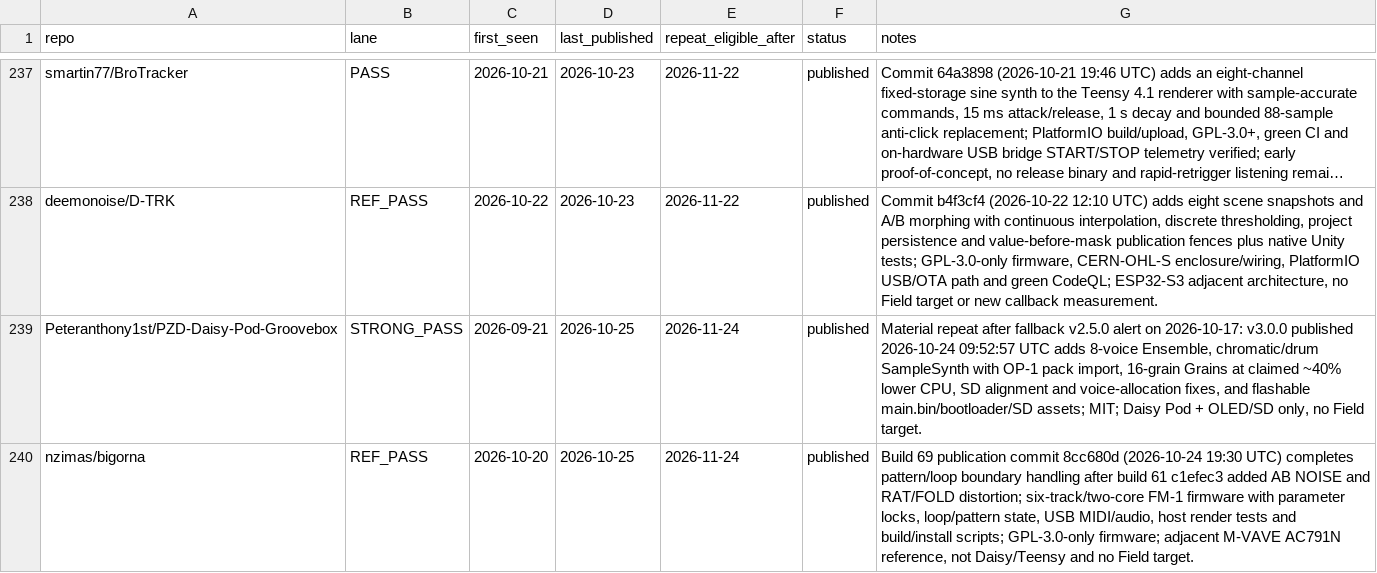
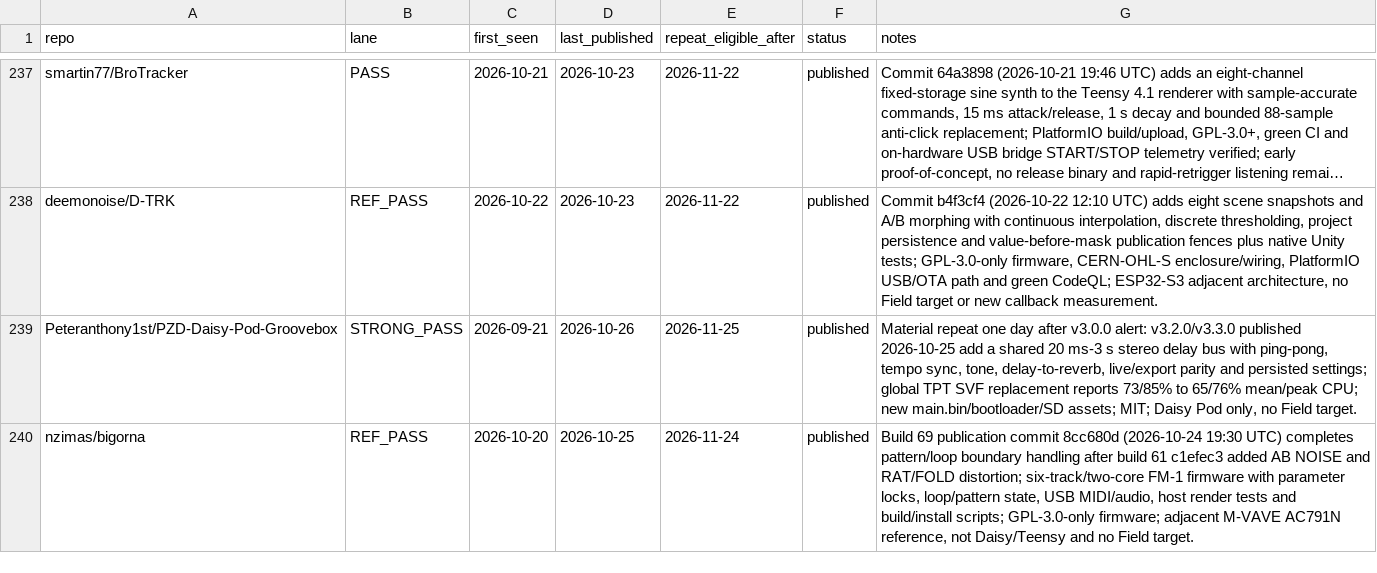
Before and after one commit to Denys/embedded-audio-mine, a CSV file: data/published-repo-log.csv, drawn as a sheet; only a part is shown, gaps mark what is left out; long unchanged cells end in …; the diff names each change by its address in the sheet, - before the commit and + after, or states it on an @@ line.

```diff
--- a/data/published-repo-log.csv
+++ b/data/published-repo-log.csv
-D239 (last_published): 2026-10-25
+D239 (last_published): 2026-10-26
-E239 (repeat_eligible_after): 2026-11-24
+E239 (repeat_eligible_after): 2026-11-25
-G239 (notes): Material repeat after fallback v2.5.0 alert on 2026-10-17: v3.0.0 published 2026-10-24 09:52:57 UTC adds 8-voice Ensemble, chromatic/drum SampleSynth with OP-1 pack import, 16-grain Grains at claimed ~40% lower CPU, SD alignment and voice-allocation fixes, and flashable main.bin/bootloader/SD assets; MIT; Daisy Pod + OLED/SD only, no…
+G239 (notes): Material repeat one day after v3.0.0 alert: v3.2.0/v3.3.0 published 2026-10-25 add a shared 20 ms-3 s stereo delay bus with ping-pong, tempo sync, tone, delay-to-reverb, live/export parity and persisted settings; global TPT SVF replacement reports 73/85% to 65/76% mean/peak CPU; new main.bin/bootloader/SD assets; MIT; Daisy Pod only, no…
```
Also changed, not shown: data/common-anti-repeat-index.csv, data/hidden-gems-source-registry.csv, 2 other files.
